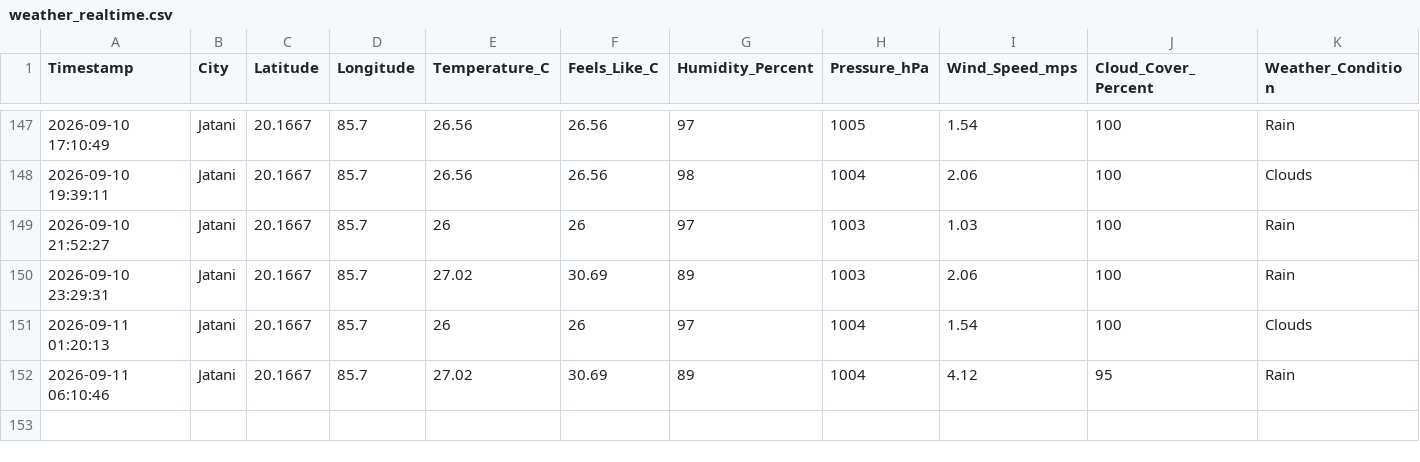
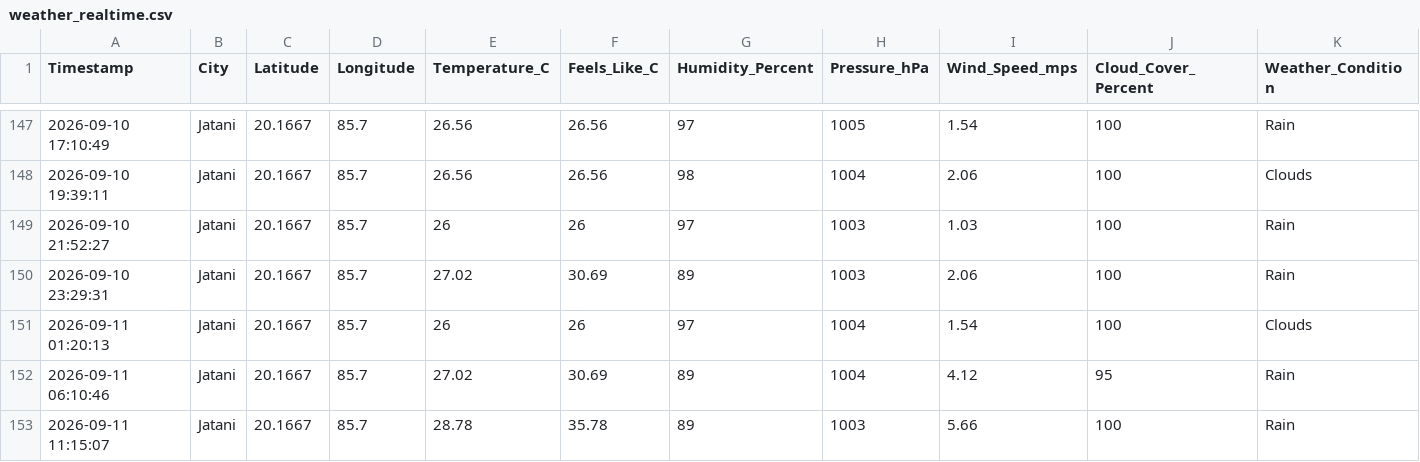
Before and after one commit to biswal-prem-5677/weather-realtime, a CSV file: weather_realtime.csv, drawn as a sheet; only a part is shown, gaps mark what is left out; rows hold the shown columns only; the diff names each change by its address in the sheet, - before the commit and + after, or states it on an @@ line.

```diff
--- a/weather_realtime.csv
+++ b/weather_realtime.csv
+row 153: 2026-09-11 11:15:07 | Jatani | 20.1667 | 85.7 | 28.78 | 35.78 | 89 | 1003 | 5.66 | 100 | Rain
```
